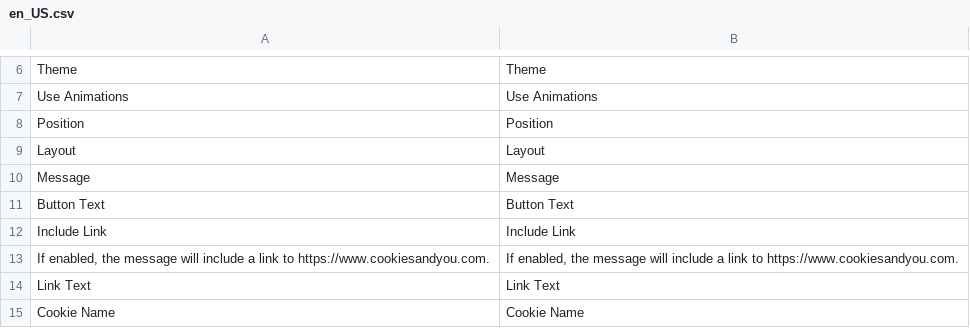
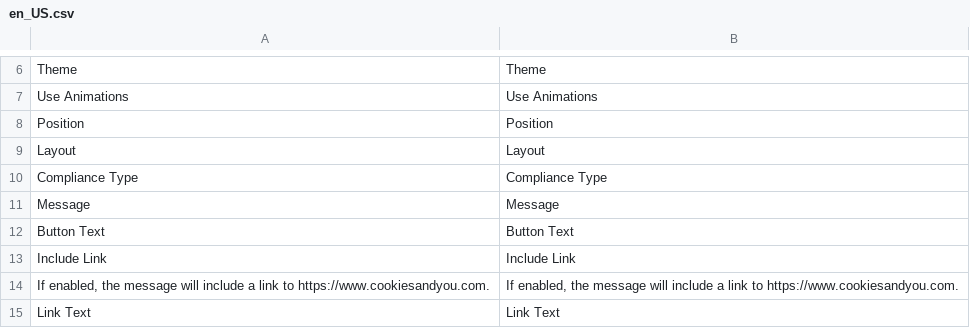
Before and after one commit to joe5250/magento2-module-cookie-consent, a CSV file: src/i18n/en_US.csv, drawn as a sheet; only a part is shown, gaps mark what is left out; the shorter side is filled out with more unchanged rows.

Commit message:
Adds compliance type

```diff
--- a/src/i18n/en_US.csv
+++ b/src/i18n/en_US.csv
@@ -9,2 +9,3 @@
 "Layout","Layout"
+"Compliance Type","Compliance Type"
 "Message","Message"
```
Also changed, not shown: 7 other files.
